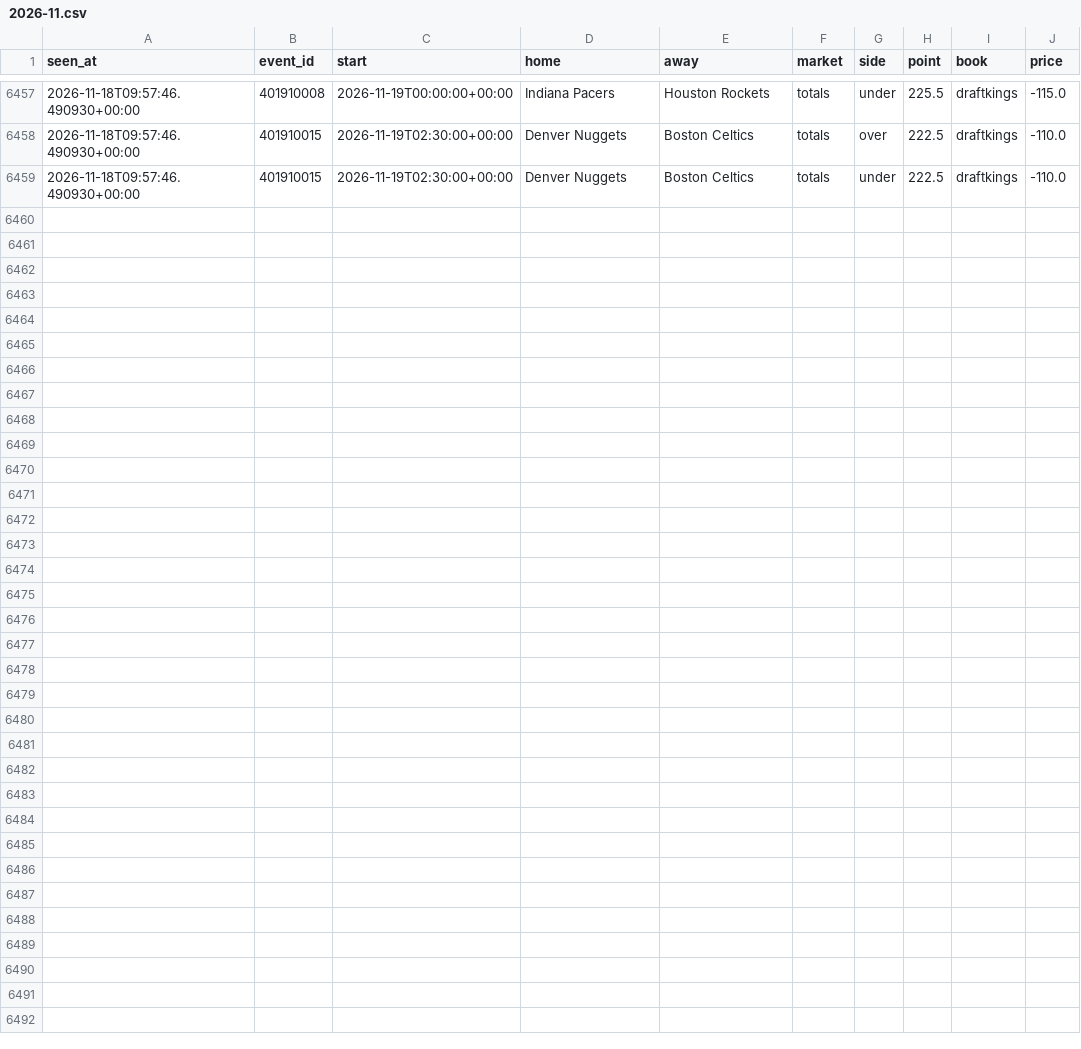
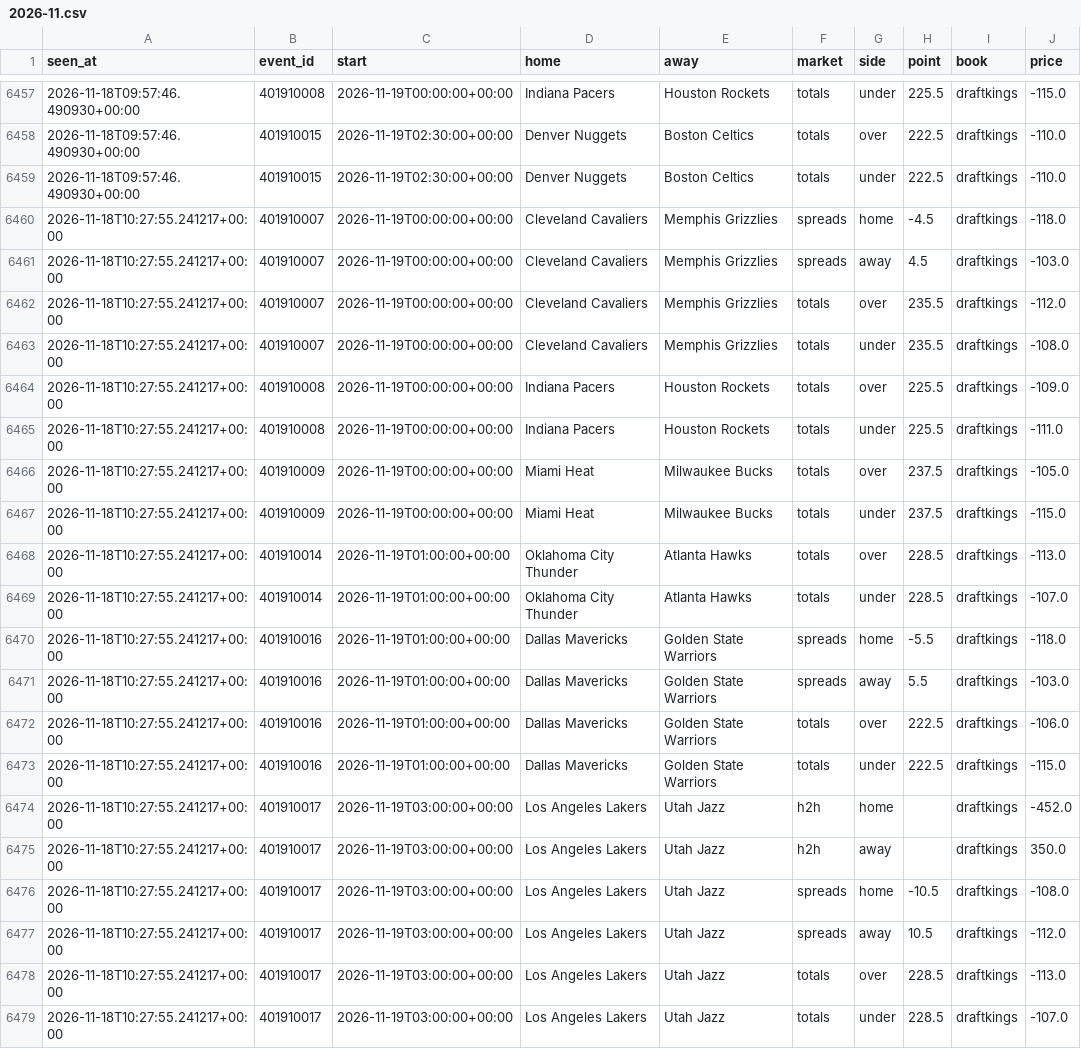
Before and after one commit to tdrey10/sports, a CSV file: data/odds/nba/2026-11.csv, drawn as a sheet; only a part is shown, gaps mark what is left out; the diff names each change by its address in the sheet, - before the commit and + after, or states it on an @@ line.

```diff
--- a/data/odds/nba/2026-11.csv
+++ b/data/odds/nba/2026-11.csv
+row 6460: 2026-11-18T10:27:55.241217+00:00 | 401910007 | 2026-11-19T00:00:00+00:00 | Cleveland Cavaliers | Memphis Grizzlies | spreads | home | -4.5 | draftkings | -118.0
+row 6461: 2026-11-18T10:27:55.241217+00:00 | 401910007 | 2026-11-19T00:00:00+00:00 | Cleveland Cavaliers | Memphis Grizzlies | spreads | away | 4.5 | draftkings | -103.0
+row 6462: 2026-11-18T10:27:55.241217+00:00 | 401910007 | 2026-11-19T00:00:00+00:00 | Cleveland Cavaliers | Memphis Grizzlies | totals | over | 235.5 | draftkings | -112.0
+row 6463: 2026-11-18T10:27:55.241217+00:00 | 401910007 | 2026-11-19T00:00:00+00:00 | Cleveland Cavaliers | Memphis Grizzlies | totals | under | 235.5 | draftkings | -108.0
+row 6464: 2026-11-18T10:27:55.241217+00:00 | 401910008 | 2026-11-19T00:00:00+00:00 | Indiana Pacers | Houston Rockets | totals | over | 225.5 | draftkings | -109.0
+row 6465: 2026-11-18T10:27:55.241217+00:00 | 401910008 | 2026-11-19T00:00:00+00:00 | Indiana Pacers | Houston Rockets | totals | under | 225.5 | draftkings | -111.0
+row 6466: 2026-11-18T10:27:55.241217+00:00 | 401910009 | 2026-11-19T00:00:00+00:00 | Miami Heat | Milwaukee Bucks | totals | over | 237.5 | draftkings | -105.0
+row 6467: 2026-11-18T10:27:55.241217+00:00 | 401910009 | 2026-11-19T00:00:00+00:00 | Miami Heat | Milwaukee Bucks | totals | under | 237.5 | draftkings | -115.0
+row 6468: 2026-11-18T10:27:55.241217+00:00 | 401910014 | 2026-11-19T01:00:00+00:00 | Oklahoma City Thunder | Atlanta Hawks | totals | over | 228.5 | draftkings | -113.0
+row 6469: 2026-11-18T10:27:55.241217+00:00 | 401910014 | 2026-11-19T01:00:00+00:00 | Oklahoma City Thunder | Atlanta Hawks | totals | under | 228.5 | draftkings | -107.0
+row 6470: 2026-11-18T10:27:55.241217+00:00 | 401910016 | 2026-11-19T01:00:00+00:00 | Dallas Mavericks | Golden State Warriors | spreads | home | -5.5 | draftkings | -118.0
+row 6471: 2026-11-18T10:27:55.241217+00:00 | 401910016 | 2026-11-19T01:00:00+00:00 | Dallas Mavericks | Golden State Warriors | spreads | away | 5.5 | draftkings | -103.0
+row 6472: 2026-11-18T10:27:55.241217+00:00 | 401910016 | 2026-11-19T01:00:00+00:00 | Dallas Mavericks | Golden State Warriors | totals | over | 222.5 | draftkings | -106.0
+row 6473: 2026-11-18T10:27:55.241217+00:00 | 401910016 | 2026-11-19T01:00:00+00:00 | Dallas Mavericks | Golden State Warriors | totals | under | 222.5 | draftkings | -115.0
+row 6474: 2026-11-18T10:27:55.241217+00:00 | 401910017 | 2026-11-19T03:00:00+00:00 | Los Angeles Lakers | Utah Jazz | h2h | home |  | draftkings | -452.0
+row 6475: 2026-11-18T10:27:55.241217+00:00 | 401910017 | 2026-11-19T03:00:00+00:00 | Los Angeles Lakers | Utah Jazz | h2h | away |  | draftkings | 350.0
+row 6476: 2026-11-18T10:27:55.241217+00:00 | 401910017 | 2026-11-19T03:00:00+00:00 | Los Angeles Lakers | Utah Jazz | spreads | home | -10.5 | draftkings | -108.0
+row 6477: 2026-11-18T10:27:55.241217+00:00 | 401910017 | 2026-11-19T03:00:00+00:00 | Los Angeles Lakers | Utah Jazz | spreads | away | 10.5 | draftkings | -112.0
+row 6478: 2026-11-18T10:27:55.241217+00:00 | 401910017 | 2026-11-19T03:00:00+00:00 | Los Angeles Lakers | Utah Jazz | totals | over | 228.5 | draftkings | -113.0
+row 6479: 2026-11-18T10:27:55.241217+00:00 | 401910017 | 2026-11-19T03:00:00+00:00 | Los Angeles Lakers | Utah Jazz | totals | under | 228.5 | draftkings | -107.0
```
Also changed, not shown: data/odds/nhl/2026-11.csv, 10 other files.
